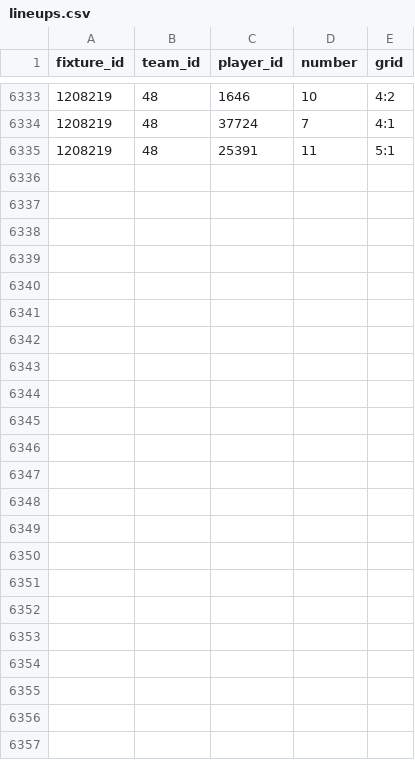
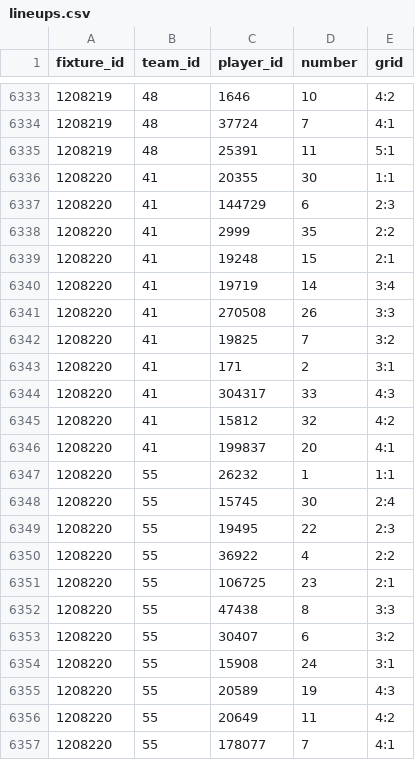
Before and after one commit to SebWae/football-api-data, a CSV file: data/lineups.csv, drawn as a sheet; only a part is shown, gaps mark what is left out; the diff names each change by its address in the sheet, - before the commit and + after, or states it on an @@ line.

```diff
--- a/data/lineups.csv
+++ b/data/lineups.csv
+row 6336: 1208220 | 41 | 20355 | 30 | 1:1
+row 6337: 1208220 | 41 | 144729 | 6 | 2:3
+row 6338: 1208220 | 41 | 2999 | 35 | 2:2
+row 6339: 1208220 | 41 | 19248 | 15 | 2:1
+row 6340: 1208220 | 41 | 19719 | 14 | 3:4
+row 6341: 1208220 | 41 | 270508 | 26 | 3:3
+row 6342: 1208220 | 41 | 19825 | 7 | 3:2
+row 6343: 1208220 | 41 | 171 | 2 | 3:1
+row 6344: 1208220 | 41 | 304317 | 33 | 4:3
+row 6345: 1208220 | 41 | 15812 | 32 | 4:2
+row 6346: 1208220 | 41 | 199837 | 20 | 4:1
+row 6347: 1208220 | 55 | 26232 | 1 | 1:1
+row 6348: 1208220 | 55 | 15745 | 30 | 2:4
+row 6349: 1208220 | 55 | 19495 | 22 | 2:3
+row 6350: 1208220 | 55 | 36922 | 4 | 2:2
+row 6351: 1208220 | 55 | 106725 | 23 | 2:1
+row 6352: 1208220 | 55 | 47438 | 8 | 3:3
+row 6353: 1208220 | 55 | 30407 | 6 | 3:2
+row 6354: 1208220 | 55 | 15908 | 24 | 3:1
+row 6355: 1208220 | 55 | 20589 | 19 | 4:3
+row 6356: 1208220 | 55 | 20649 | 11 | 4:2
+row 6357: 1208220 | 55 | 178077 | 7 | 4:1
```
Also changed, not shown: data/events.csv, data/lineups_tactics.csv, 3 other files.
